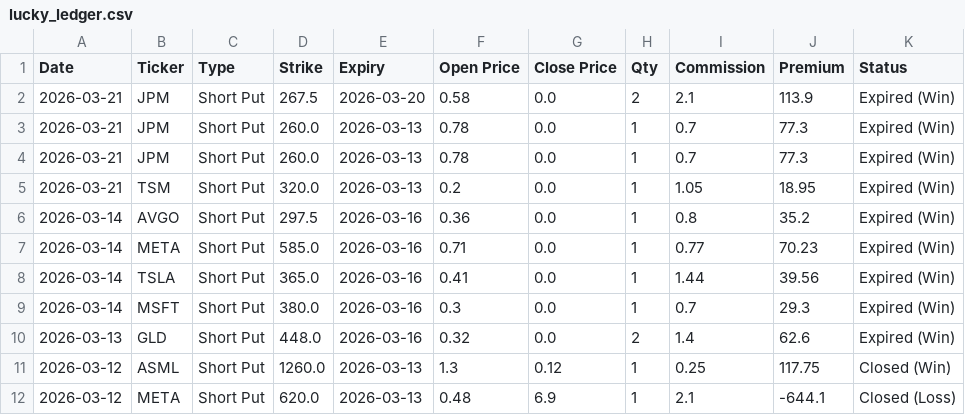
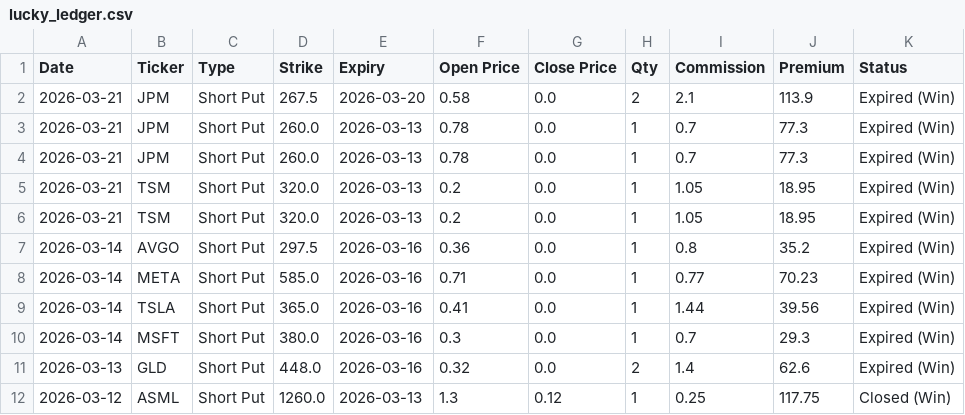
Before and after one commit to wongtszzz/short-put-analyzer, a CSV file: lucky_ledger.csv, drawn as a sheet; only a part is shown; the shorter side is filled out with more unchanged rows; the diff names each change by its address in the sheet, - before the commit and + after, or states it on an @@ line.

Commit message:
Ledger Auto-Sync: 2026-03-21 19:48:28

```diff
--- a/lucky_ledger.csv
+++ b/lucky_ledger.csv
+row 6: 2026-03-21 | TSM | Short Put | 320.0 | 2026-03-13 | 0.2 | 0.0 | 1 | 1.05 | 18.95 | Expired (Win)
```
